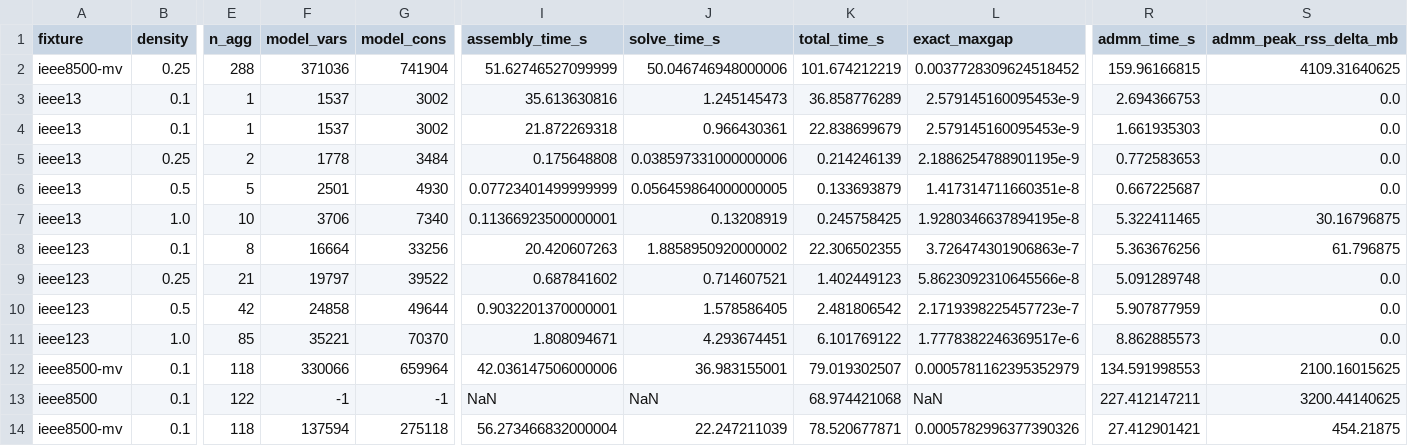
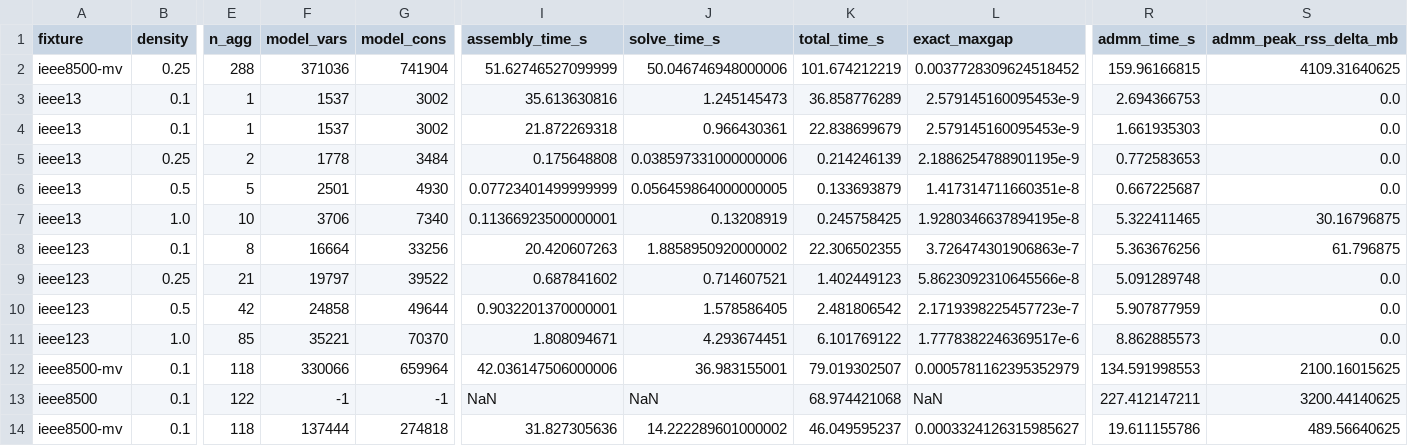
Before and after one commit to Bittencourt/TSO-DSO, a CSV file: results/ieee8500_benchmark/density_sweep.csv, drawn as a sheet; only a part is shown, gaps mark what is left out; the diff names each change by its address in the sheet, - before the commit and + after, or states it on an @@ line.

```diff
--- a/results/ieee8500_benchmark/density_sweep.csv
+++ b/results/ieee8500_benchmark/density_sweep.csv
-F14 (model_vars): 137594
+F14 (model_vars): 137444
-G14 (model_cons): 275118
+G14 (model_cons): 274818
-I14 (assembly_time_s): 56.273466832000004
+I14 (assembly_time_s): 31.827305636
-J14 (solve_time_s): 22.247211039
+J14 (solve_time_s): 14.222289601000002
-K14 (total_time_s): 78.520677871
+K14 (total_time_s): 46.049595237
-L14 (exact_maxgap): 0.0005782996377390326
+L14 (exact_maxgap): 0.0003324126315985627
-R14 (admm_time_s): 27.412901421
+R14 (admm_time_s): 19.611155786
-S14 (admm_peak_rss_delta_mb): 454.21875
+S14 (admm_peak_rss_delta_mb): 489.56640625
```
Also changed, not shown: results/ieee8500_benchmark/socp_gap_report.csv, 3 other files.
